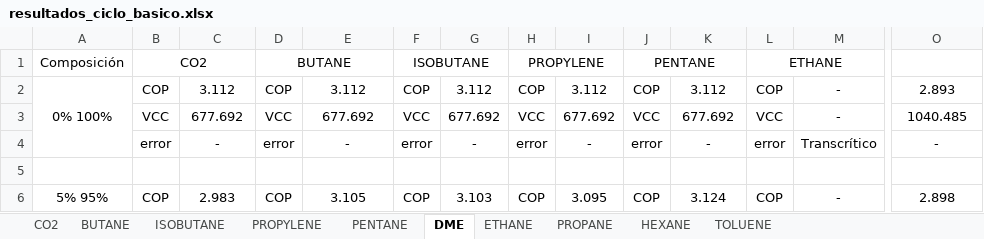
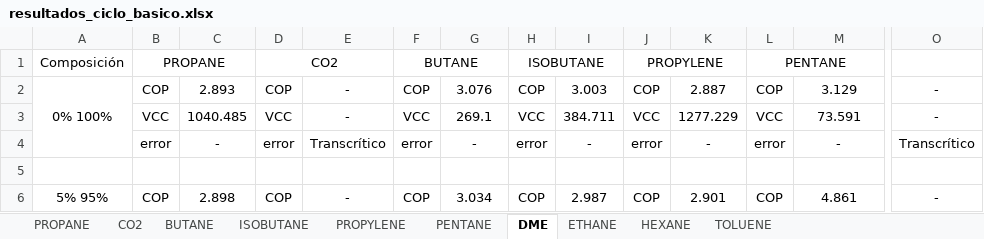
Before and after one commit to muarckbucks/refprop-python-v2, an Excel workbook: resultados/resultados_ciclo_basico.xlsx, sheet DME, drawn as a sheet; only a part is shown, gaps mark what is left out; values as stored, in another font and other column widths than the file's, no borders; the diff covers the shown part only; the diff names each change by its address in the sheet, - before the commit and + after, or states it on an @@ line.

```diff
--- a/resultados/resultados_ciclo_basico.xlsx (sheet DME)
+++ b/resultados/resultados_ciclo_basico.xlsx (sheet DME)
@@ sheet tab order changed: PROPANE | CO2 | BUTANE | ISOBUTANE | PROPYLENE | PENTANE | DME | ETHANE | HEXANE | TOLUENE @@
-B1: CO2
+B1: PROPANE
-D1: BUTANE
+D1: CO2
-F1: ISOBUTANE
+F1: BUTANE
-H1: PROPYLENE
+H1: ISOBUTANE
-J1: PENTANE
+J1: PROPYLENE
-L1: ETHANE
+L1: PENTANE
-C2: 3.112
+C2: 2.893
-E2: 3.112
+E2: -
-G2: 3.112
+G2: 3.076
-I2: 3.112
+I2: 3.003
-K2: 3.112
+K2: 2.887
-M2: -
+M2: 3.129
-O2: 2.893
+O2: -
-C3: 677.692
+C3: 1040.485
-E3: 677.692
+E3: -
-G3: 677.692
+G3: 269.1
-I3: 677.692
+I3: 384.711
-K3: 677.692
+K3: 1277.229
-M3: -
+M3: 73.591
-O3: 1040.485
+O3: -
-E4: -
+E4: Transcrítico
-M4: Transcrítico
+M4: -
-O4: -
+O4: Transcrítico
-C6: 2.983
+C6: 2.898
-E6: 3.105
+E6: -
-G6: 3.103
+G6: 3.034
-I6: 3.095
+I6: 2.987
-K6: 3.124
+K6: 2.901
-M6: -
+M6: 4.861
-O6: 2.898
+O6: -
```
Also changed, not shown: 285 edited cells elsewhere in this sheet, sheet PROPYLENE, sheet BUTANE, sheet TOLUENE, sheet HEXANE, sheet PENTANE, sheet PROPANE, 3 more sheets, 6 other files.
